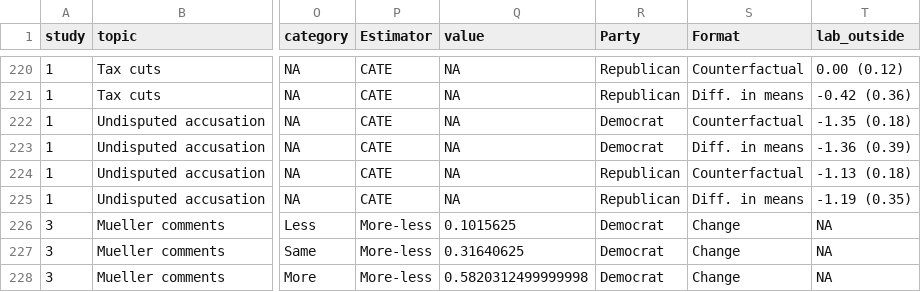
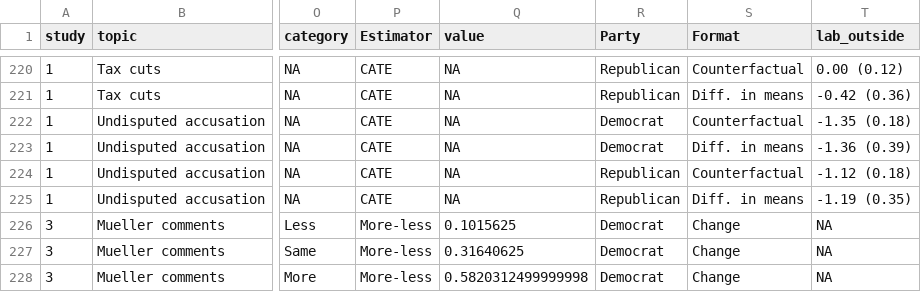
Before and after one commit to active-maintenance-aec/graham_coppock_2021, a CSV file: maintained/output/estimates_grand_comparison.csv, drawn as a sheet; only a part is shown, gaps mark what is left out; the diff names each change by its address in the sheet, - before the commit and + after, or states it on an @@ line.

```diff
--- a/maintained/output/estimates_grand_comparison.csv
+++ b/maintained/output/estimates_grand_comparison.csv
-T224 (lab_outside): -1.13 (0.18)
+T224 (lab_outside): -1.12 (0.18)
```
Also changed, not shown: ground_truth/graham_coppock_2021_ground_truth.csv, maintained/output/figure_4_grand_comparison.csv, 13 other files.
